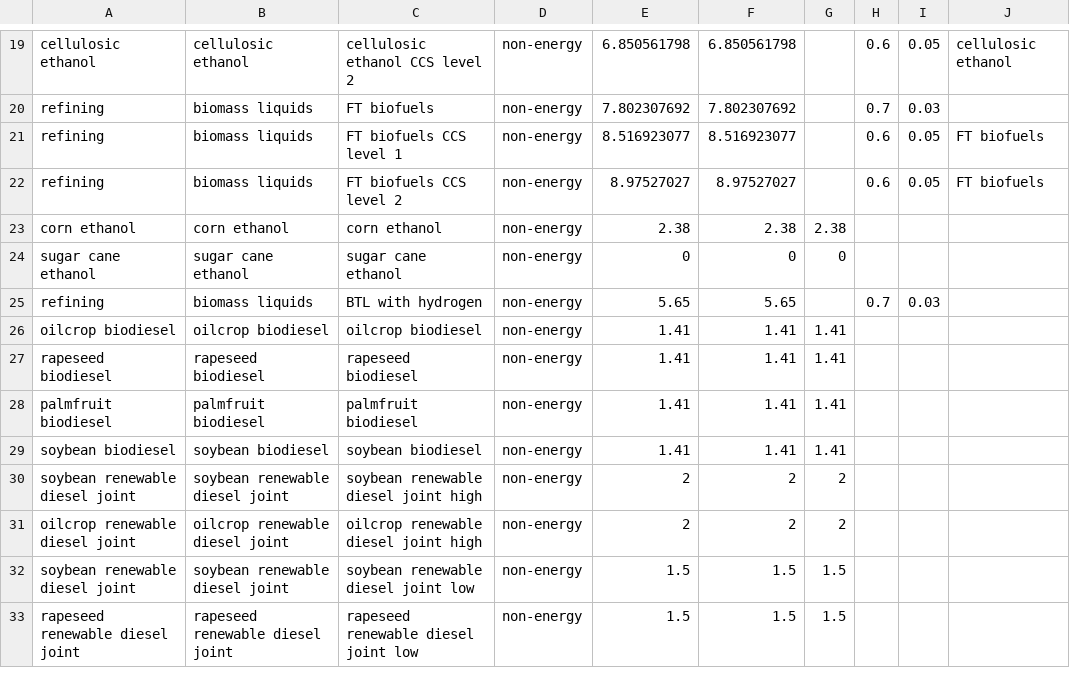
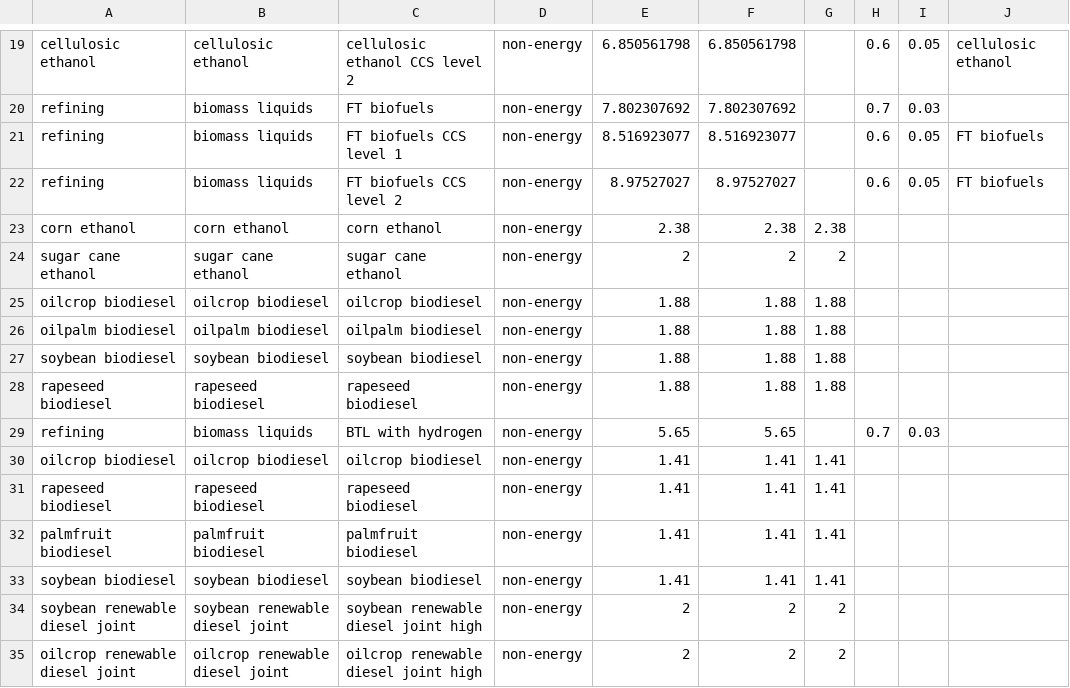
Before and after one commit to marideeweber/gcam-core, a CSV file: input/gcamdata/inst/extdata/energy/A22.globaltech_cost.csv, drawn as a sheet; only a part is shown, gaps mark what is left out; the shorter side is filled out with more unchanged rows.

```diff
--- a/input/gcamdata/inst/extdata/energy/A22.globaltech_cost.csv
+++ b/input/gcamdata/inst/extdata/energy/A22.globaltech_cost.csv
@@ -23,3 +23,7 @@ refining,biomass liquids,FT biofuels CCS level 2,non-energy,8.97527027,8.9752702
 corn ethanol,corn ethanol,corn ethanol,non-energy,2.38,2.38,2.38,,,
-sugar cane ethanol,sugar cane ethanol,sugar cane ethanol,non-energy,0,0,0,,,
+sugar cane ethanol,sugar cane ethanol,sugar cane ethanol,non-energy,2,2,2,,,
+oilcrop biodiesel,oilcrop biodiesel,oilcrop biodiesel,non-energy,1.88,1.88,1.88,,,
+oilpalm biodiesel,oilpalm biodiesel,oilpalm biodiesel,non-energy,1.88,1.88,1.88,,,
+soybean biodiesel,soybean biodiesel,soybean biodiesel,non-energy,1.88,1.88,1.88,,,
+rapeseed biodiesel,rapeseed biodiesel,rapeseed biodiesel,non-energy,1.88,1.88,1.88,,,
 refining,biomass liquids,BTL with hydrogen,non-energy,5.65,5.65,,0.7,0.03,
```
Also changed, not shown: input/gcamdata/inst/extdata/energy/A22.sector.csv, input/gcamdata/inst/extdata/energy/A22.subsector_logit.csv, 6 other files.
